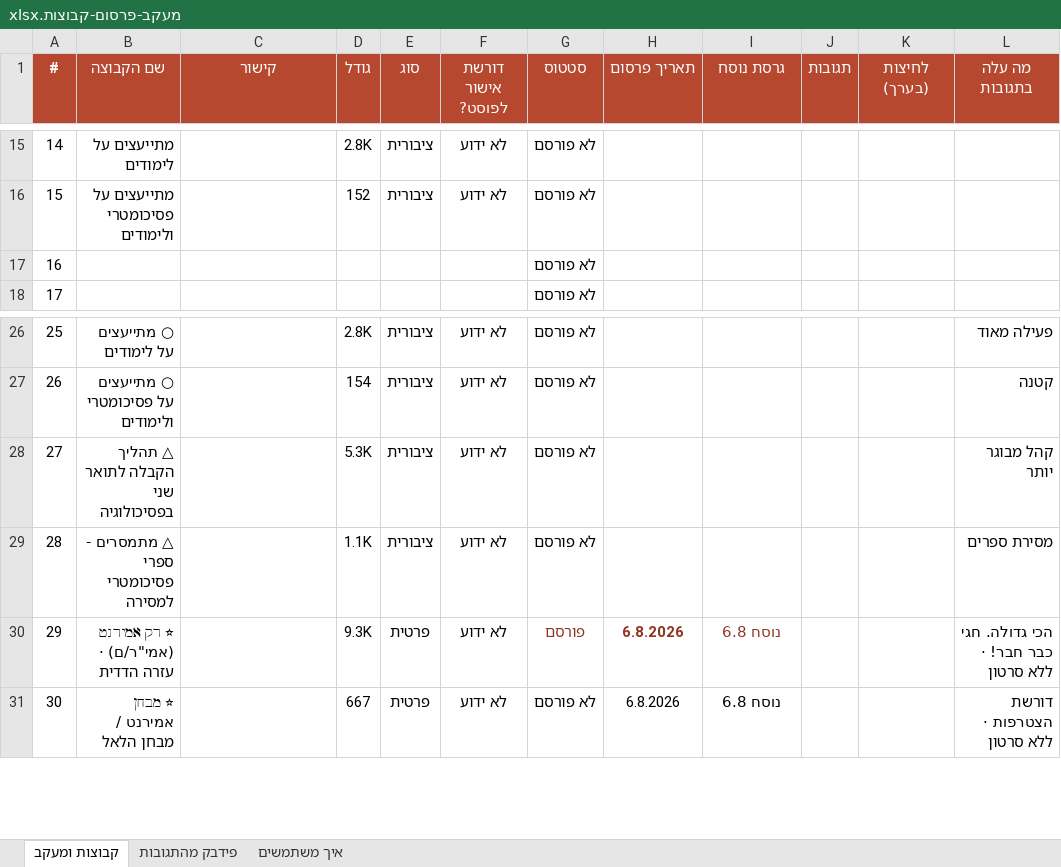
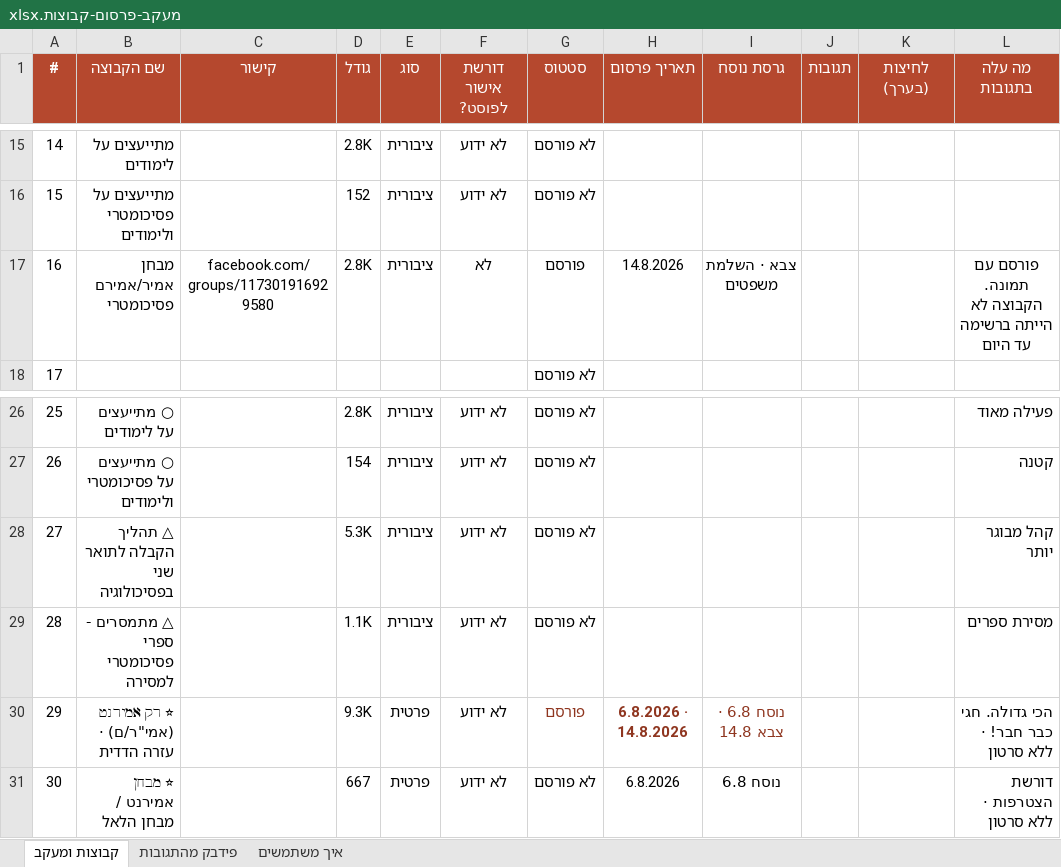
Before and after one commit to 800plus-app/800.Plus, an Excel workbook: שיווק/תוכניות/מעקב-פרסום-קבוצות.xlsx, sheet קבוצות ומעקב, drawn as a sheet; only a part is shown, gaps mark what is left out; values as stored, in another font and other column widths than the file's, no borders; the diff names each change by its address in the sheet, - before the commit and + after, or states it on an @@ line.

```diff
--- a/שיווק/תוכניות/מעקב-פרסום-קבוצות.xlsx (sheet קבוצות ומעקב)
+++ b/שיווק/תוכניות/מעקב-פרסום-קבוצות.xlsx (sheet קבוצות ומעקב)
-B17 (שם הקבוצה): (empty)
+B17 (שם הקבוצה): מבחן אמיר/אמירם פסיכומטרי
-C17 (קישור): (empty)
+C17 (קישור): facebook.com/groups/117301916929580
-D17 (גודל): (empty)
+D17 (גודל): 2.8K
-E17 (סוג): (empty)
+E17 (סוג): ציבורית
-F17 (דורשת אישור לפוסט?): (empty)
+F17 (דורשת אישור לפוסט?): לא
-G17 (סטטוס): לא פורסם
+G17 (סטטוס): פורסם
-H17 (תאריך פרסום): (empty)
+H17 (תאריך פרסום): 14.8.2026
-I17 (גרסת נוסח): (empty)
+I17 (גרסת נוסח): צבא · השלמת משפטים
-L17 (מה עלה בתגובות): (empty)
+L17 (מה עלה בתגובות): פורסם עם תמונה. הקבוצה לא הייתה ברשימה עד היום
-H30 (תאריך פרסום): 6.8.2026
+H30 (תאריך פרסום): 6.8.2026 · 14.8.2026
-I30 (גרסת נוסח): נוסח 6.8
+I30 (גרסת נוסח): נוסח 6.8 · צבא 14.8
```
Also changed, not shown: 4 other files.
